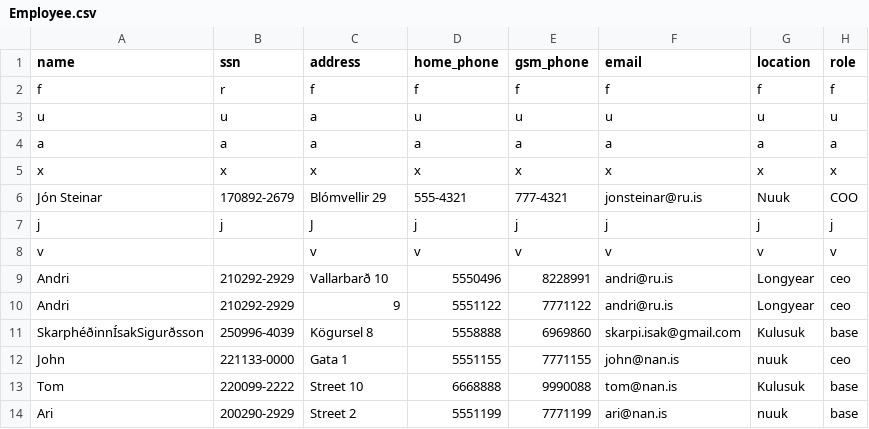
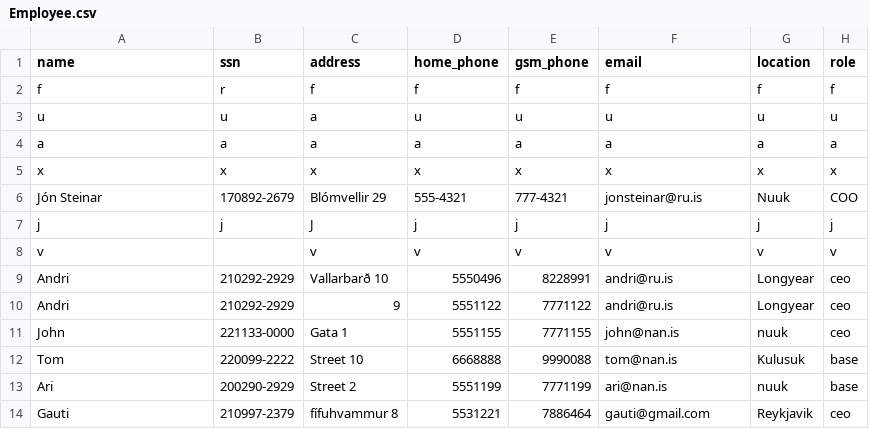
Before and after one commit to Boggi-Jones/Verklegt-Namskeid1, a CSV file: TheProgram/Data/data/Employee.csv, drawn as a sheet.

```diff
--- a/TheProgram/Data/data/Employee.csv
+++ b/TheProgram/Data/data/Employee.csv
@@ -10,3 +10,2 @@ Andri,210292-2929,Vallarbarð 10,5550496,8228991,andri@ru.is,Longyear,ceo
 Andri,210292-2929,9,5551122,7771122,andri@ru.is,Longyear,ceo
-SkarphéðinnÍsakSigurðsson,250996-4039,Kögursel 8,5558888,6969860,skarpi.isak@gmail.com,Kulusuk,base
 John,221133-0000,Gata 1,5551155,7771155,john@nan.is,nuuk,ceo
@@ -14 +13,2 @@ Tom,220099-2222,Street 10,6668888,9990088,tom@nan.is,Kulusuk,base
 Ari,200290-2929,Street 2,5551199,7771199,ari@nan.is,nuuk,base
+Gauti,210997-2379,fífuhvammur 8,5531221,7886464,gauti@gmail.com,Reykjavik,ceo
```
Also changed, not shown: TheProgram/Data/data/Vehicle.csv, 2 other files.
